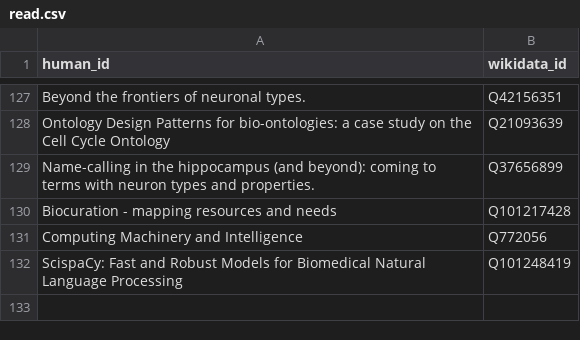
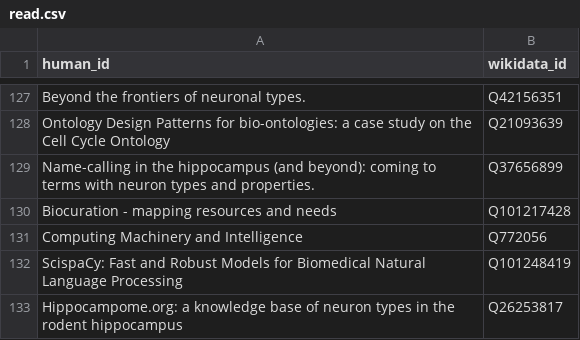
Before and after one commit to lubianat/wikidata_bib, a CSV file: read.csv, drawn as a sheet; only a part is shown, gaps mark what is left out; the diff names each change by its address in the sheet, - before the commit and + after, or states it on an @@ line.

```diff
--- a/read.csv
+++ b/read.csv
+row 133: Hippocampome.org: a knowledge base of neuron types in the rodent hippocampus | Q26253817
```
Also changed, not shown: 5 other files.
